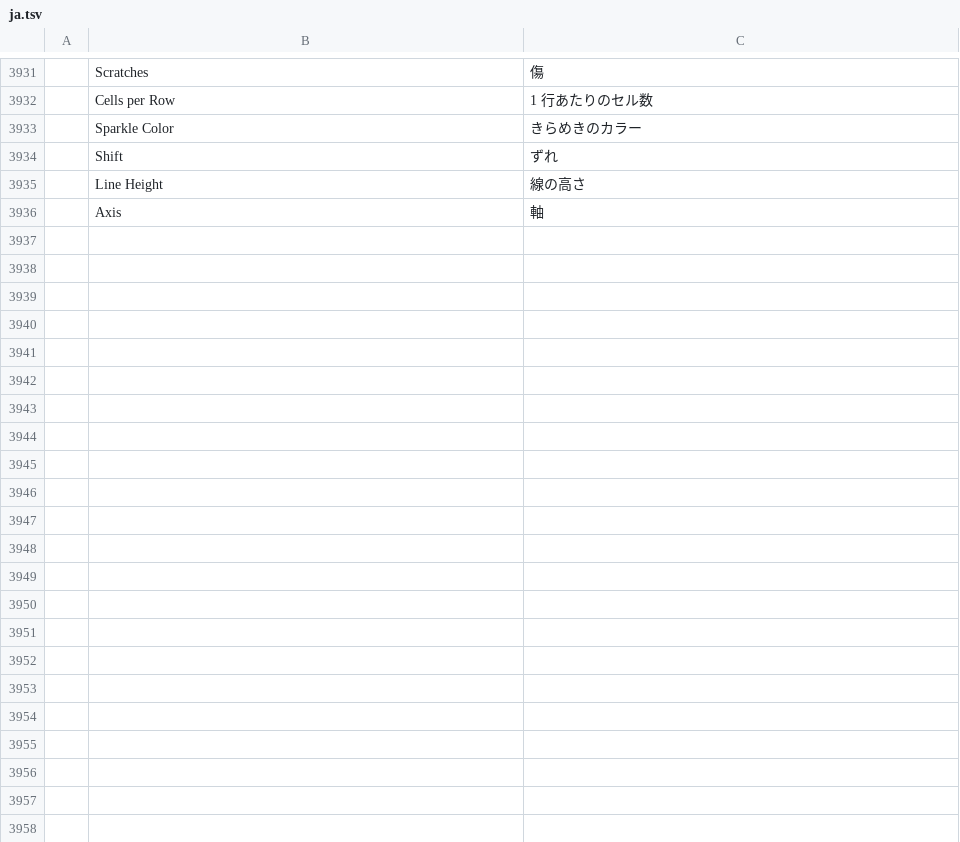
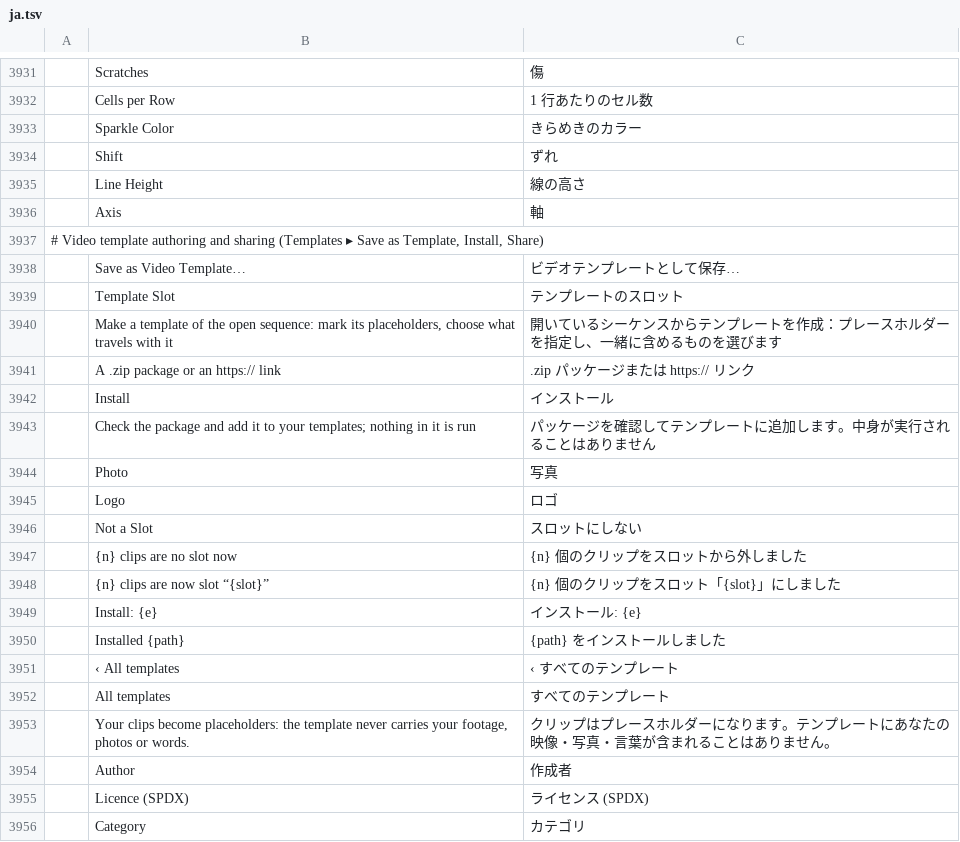
Before and after one commit to moheshmohan/AutoCut, a TSV file: crates/ui-egui/src/i18n/ja.tsv, drawn as a sheet; only a part is shown, gaps mark what is left out; the diff covers the shown part only; the diff names each change by its address in the sheet, - before the commit and + after, or states it on an @@ line.

```diff
--- a/crates/ui-egui/src/i18n/ja.tsv
+++ b/crates/ui-egui/src/i18n/ja.tsv
+row 3937: # Video template authoring and sharing (Templates ▸ Save as Template, Install, Share)
+row 3938:  | Save as Video Template… | ビデオテンプレートとして保存…
+row 3939:  | Template Slot | テンプレートのスロット
+row 3940:  | Make a template of the open sequence: mark its placeholders, choose what travels with it | 開いているシーケンスからテンプレートを作成：プレースホルダーを指定し、一緒に含めるものを選びます
+row 3941:  | A .zip package or an https:// link | .zip パッケージまたは https:// リンク
+row 3942:  | Install | インストール
+row 3943:  | Check the package and add it to your templates; nothing in it is run | パッケージを確認してテンプレートに追加します。中身が実行されることはありません
+row 3944:  | Photo | 写真
+row 3945:  | Logo | ロゴ
+row 3946:  | Not a Slot | スロットにしない
+row 3947:  | {n} clips are no slot now | {n} 個のクリップをスロットから外しました
+row 3948:  | {n} clips are now slot “{slot}” | {n} 個のクリップをスロット「{slot}」にしました
+row 3949:  | Install: {e} | インストール: {e}
+row 3950:  | Installed {path} | {path} をインストールしました
+row 3951:  | ‹ All templates | ‹ すべてのテンプレート
+row 3952:  | All templates | すべてのテンプレート
+row 3953:  | Your clips become placeholders: the template never carries your footage, photos or words. | クリップはプレースホルダーになります。テンプレートにあなたの映像・写真・言葉が含まれることはありません。
+row 3954:  | Author | 作成者
+row 3955:  | Licence (SPDX) | ライセンス (SPDX)
+row 3956:  | Category | カテゴリ
```
Also changed, not shown: 30 added rows elsewhere in this file, crates/ui-egui/src/i18n/es.tsv, crates/ui-egui/src/i18n/fr.tsv, 28 other files.
